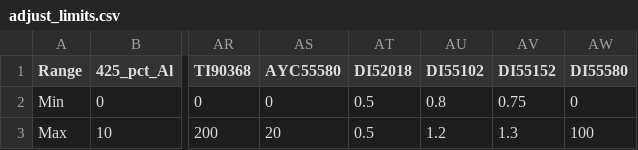
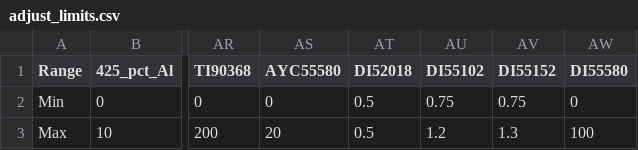
Before and after one commit to saust1/Project-OptiC4, a CSV file: II Data/1 Collection/CSV/PVs/adjust_limits.csv, drawn as a sheet; only a part is shown, gaps mark what is left out; the diff names each change by its address in the sheet, - before the commit and + after, or states it on an @@ line.

Commit message:
Updated a range limit. It was too exclusionary given the rounding up of actual data

```diff
--- a/II Data/1 Collection/CSV/PVs/adjust_limits.csv
+++ b/II Data/1 Collection/CSV/PVs/adjust_limits.csv
-AU2 (DI55102): 0.8
+AU2 (DI55102): 0.75
```
Also changed, not shown: 9 other files.
